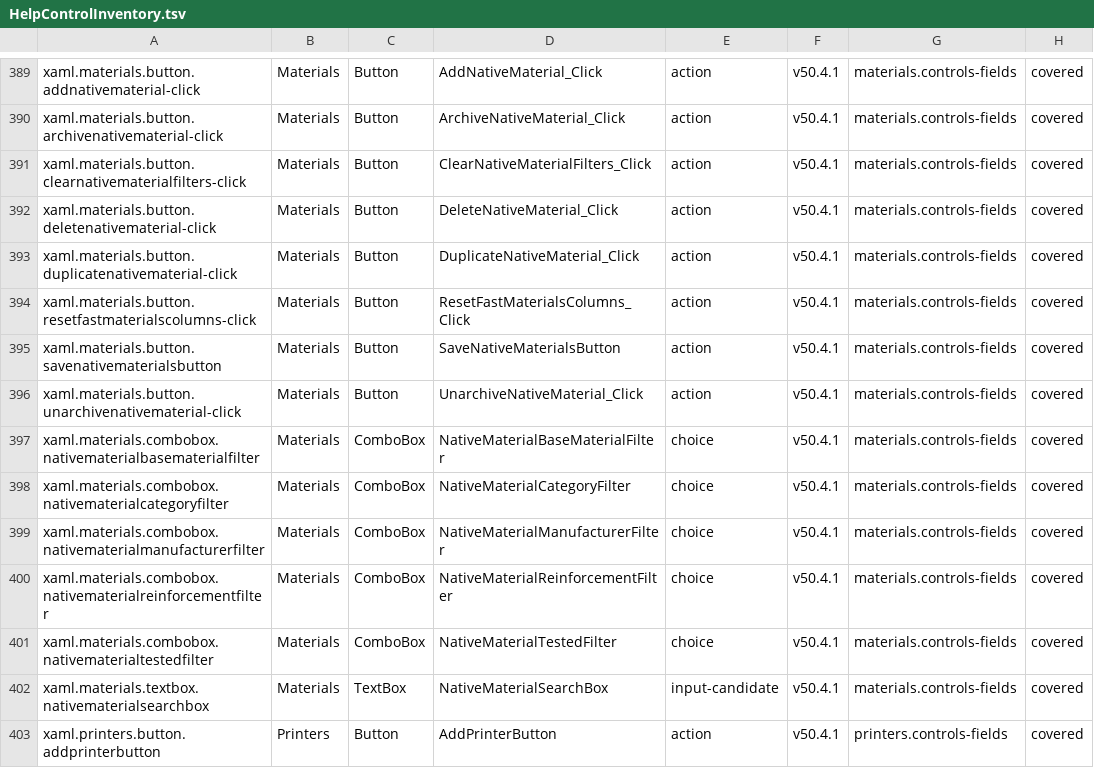
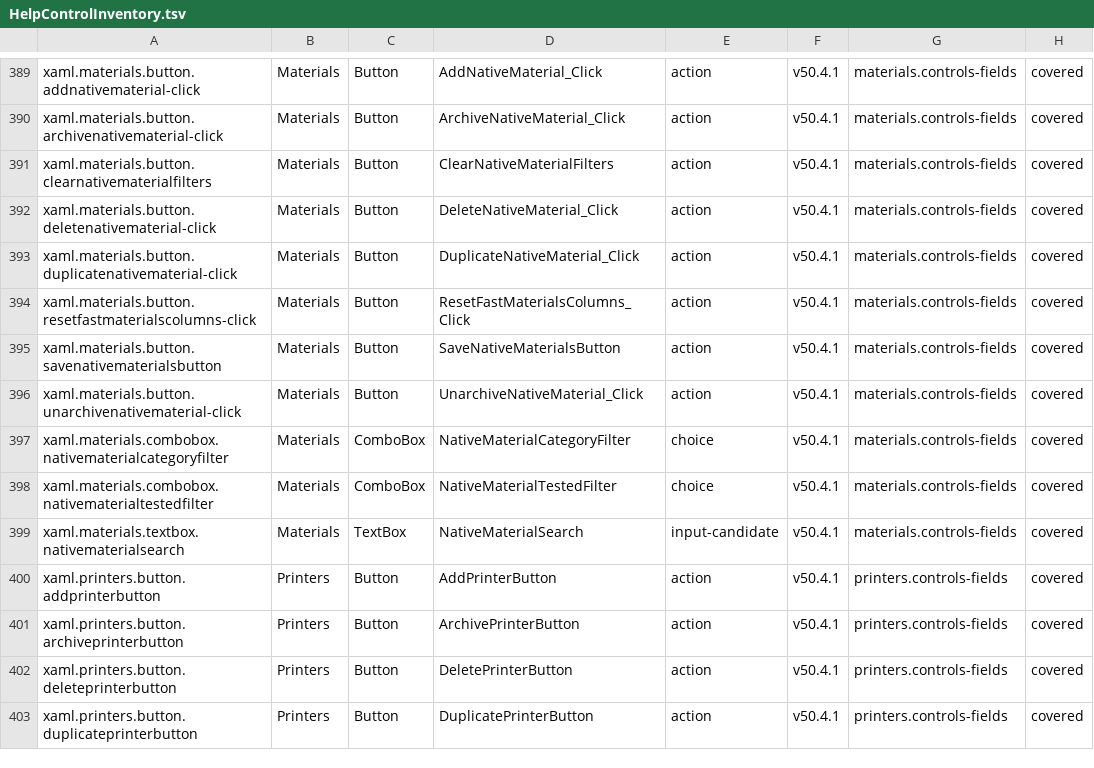
Before and after one commit to marteinnsig/3DP-Iceland-FilamentDB, a TSV file: Docs/HelpControlInventory.tsv, drawn as a sheet; only a part is shown, gaps mark what is left out; the shorter side is filled out with more unchanged rows.

Commit message:
Complete v54 materials scope workflow

```diff
--- a/Docs/HelpControlInventory.tsv
+++ b/Docs/HelpControlInventory.tsv
@@ -390,3 +390,3 @@ xaml.materials.button.addnativematerial-click	Materials	Button	AddNativeMaterial
 xaml.materials.button.archivenativematerial-click	Materials	Button	ArchiveNativeMaterial_Click	action	v50.4.1	materials.controls-fields	covered
-xaml.materials.button.clearnativematerialfilters-click	Materials	Button	ClearNativeMaterialFilters_Click	action	v50.4.1	materials.controls-fields	covered
+xaml.materials.button.clearnativematerialfilters	Materials	Button	ClearNativeMaterialFilters	action	v50.4.1	materials.controls-fields	covered
 xaml.materials.button.deletenativematerial-click	Materials	Button	DeleteNativeMaterial_Click	action	v50.4.1	materials.controls-fields	covered
@@ -396,8 +396,5 @@ xaml.materials.button.savenativematerialsbutton	Materials	Button	SaveNativeMater
 xaml.materials.button.unarchivenativematerial-click	Materials	Button	UnarchiveNativeMaterial_Click	action	v50.4.1	materials.controls-fields	covered
-xaml.materials.combobox.nativematerialbasematerialfilter	Materials	ComboBox	NativeMaterialBaseMaterialFilter	choice	v50.4.1	materials.controls-fields	covered
 xaml.materials.combobox.nativematerialcategoryfilter	Materials	ComboBox	NativeMaterialCategoryFilter	choice	v50.4.1	materials.controls-fields	covered
-xaml.materials.combobox.nativematerialmanufacturerfilter	Materials	ComboBox	NativeMaterialManufacturerFilter	choice	v50.4.1	materials.controls-fields	covered
-xaml.materials.combobox.nativematerialreinforcementfilter	Materials	ComboBox	NativeMaterialReinforcementFilter	choice	v50.4.1	materials.controls-fields	covered
 xaml.materials.combobox.nativematerialtestedfilter	Materials	ComboBox	NativeMaterialTestedFilter	choice	v50.4.1	materials.controls-fields	covered
-xaml.materials.textbox.nativematerialsearchbox	Materials	TextBox	NativeMaterialSearchBox	input-candidate	v50.4.1	materials.controls-fields	covered
+xaml.materials.textbox.nativematerialsearch	Materials	TextBox	NativeMaterialSearch	input-candidate	v50.4.1	materials.controls-fields	covered
 xaml.printers.button.addprinterbutton	Printers	Button	AddPrinterButton	action	v50.4.1	printers.controls-fields	covered
```
Also changed, not shown: 25 other files.
